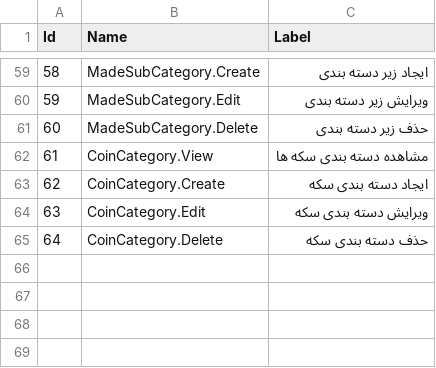
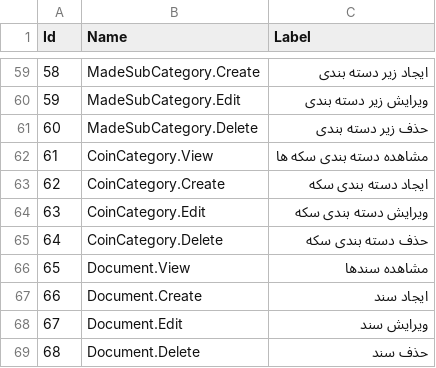
Before and after one commit to moosavinazar/SarGoldACC, a CSV file: SarGoldACC.Core/Data/SeedData/Permissions.csv, drawn as a sheet; only a part is shown, gaps mark what is left out.

Commit message:
ایجاد دسترسی ها صفحه سند

```diff
--- a/SarGoldACC.Core/Data/SeedData/Permissions.csv
+++ b/SarGoldACC.Core/Data/SeedData/Permissions.csv
@@ -65 +65,5 @@
 64,CoinCategory.Delete,حذف دسته بندی سکه
+65,Document.View,مشاهده سندها
+66,Document.Create,ایجاد سند
+67,Document.Edit,ویرایش سند
+68,Document.Delete,حذف سند
```
Also changed, not shown: SarGoldACC.Core/Data/SeedData/GroupPermissions.csv, 3 other files.
